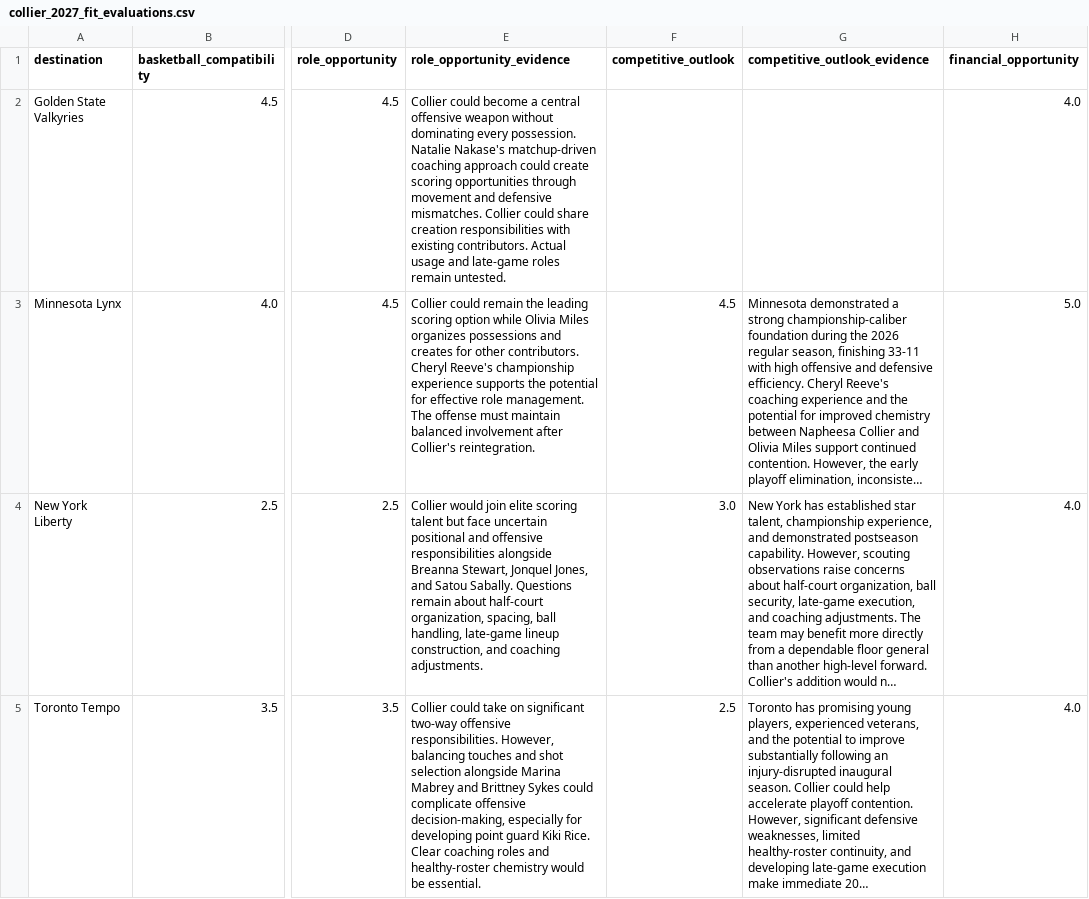
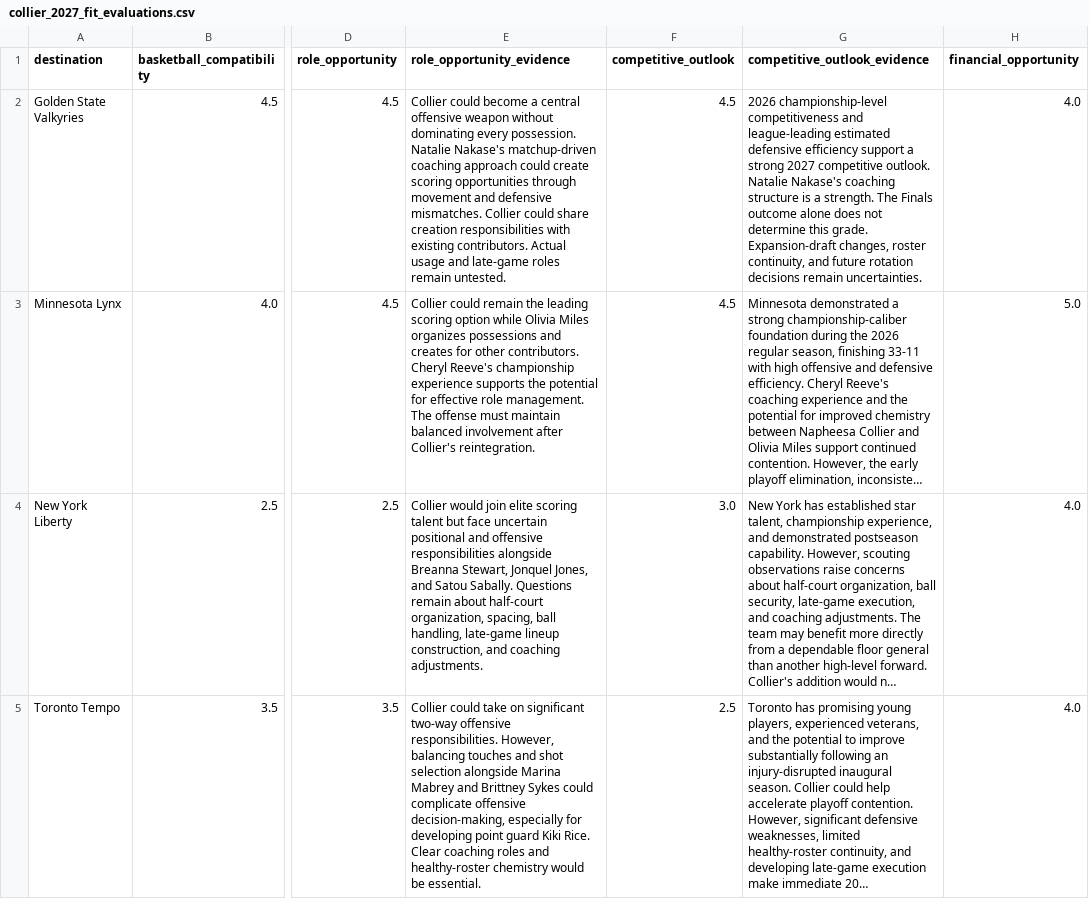
Before and after one commit to answeat12-ship-it/Collier-2027-free-agency-analysis, a CSV file: data/collier_2027_fit_evaluations.csv, drawn as a sheet; only a part is shown, gaps mark what is left out; long unchanged cells end in …; the diff names each change by its address in the sheet, - before the commit and + after, or states it on an @@ line.

Commit message:
Finalize Collier scouting grades and baseline weighted scores

```diff
--- a/data/collier_2027_fit_evaluations.csv
+++ b/data/collier_2027_fit_evaluations.csv
-F2 (competitive_outlook): (empty)
+F2 (competitive_outlook): 4.5
-G2 (competitive_outlook_evidence): (empty)
+G2 (competitive_outlook_evidence): 2026 championship-level competitiveness and league-leading estimated defensive efficiency support a strong 2027 competitive outlook. Natalie Nakase's coaching structure is a strength. The Finals outcome alone does not determine this grade. Expansion-draft changes, roster continuity, and future rotation decisions remain uncertainties.
```
Also changed, not shown: 5 other files.
